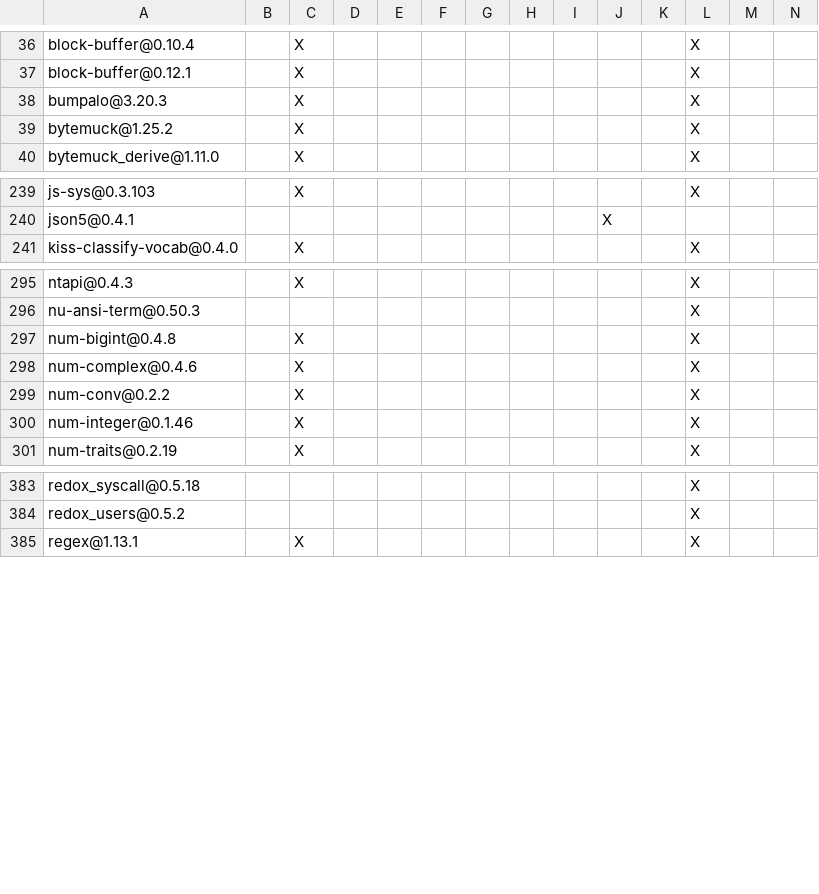
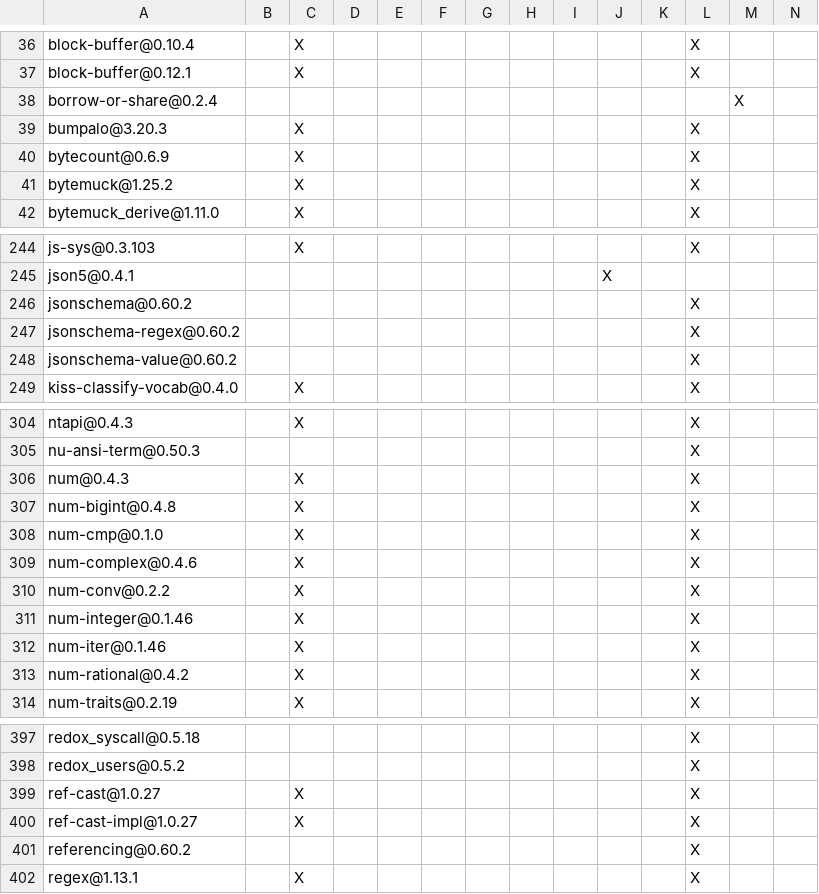
Before and after one commit to ciresnave/lightbulb, a TSV file: docs/THIRD_PARTY_LICENSES.tsv, drawn as a sheet; only a part is shown, gaps mark what is left out; rows hold the shown columns only; the diff covers the shown part only; the diff names each change by its address in the sheet, - before the commit and + after, or states it on an @@ line.

```diff
--- a/docs/THIRD_PARTY_LICENSES.tsv
+++ b/docs/THIRD_PARTY_LICENSES.tsv
+row 38: borrow-or-share@0.2.4 |  |  |  |  |  |  |  |  |  |  |  | X
+row 40: bytecount@0.6.9 |  | X |  |  |  |  |  |  |  |  | X
+row 246: jsonschema@0.60.2 |  |  |  |  |  |  |  |  |  |  | X
+row 247: jsonschema-regex@0.60.2 |  |  |  |  |  |  |  |  |  |  | X
+row 248: jsonschema-value@0.60.2 |  |  |  |  |  |  |  |  |  |  | X
+row 306: num@0.4.3 |  | X |  |  |  |  |  |  |  |  | X
+row 308: num-cmp@0.1.0 |  | X |  |  |  |  |  |  |  |  | X
+row 312: num-iter@0.1.46 |  | X |  |  |  |  |  |  |  |  | X
+row 313: num-rational@0.4.2 |  | X |  |  |  |  |  |  |  |  | X
+row 399: ref-cast@1.0.27 |  | X |  |  |  |  |  |  |  |  | X
+row 400: ref-cast-impl@1.0.27 |  | X |  |  |  |  |  |  |  |  | X
+row 401: referencing@0.60.2 |  |  |  |  |  |  |  |  |  |  | X
```
Also changed, not shown: 10 added rows elsewhere in this file, 8 other files.
